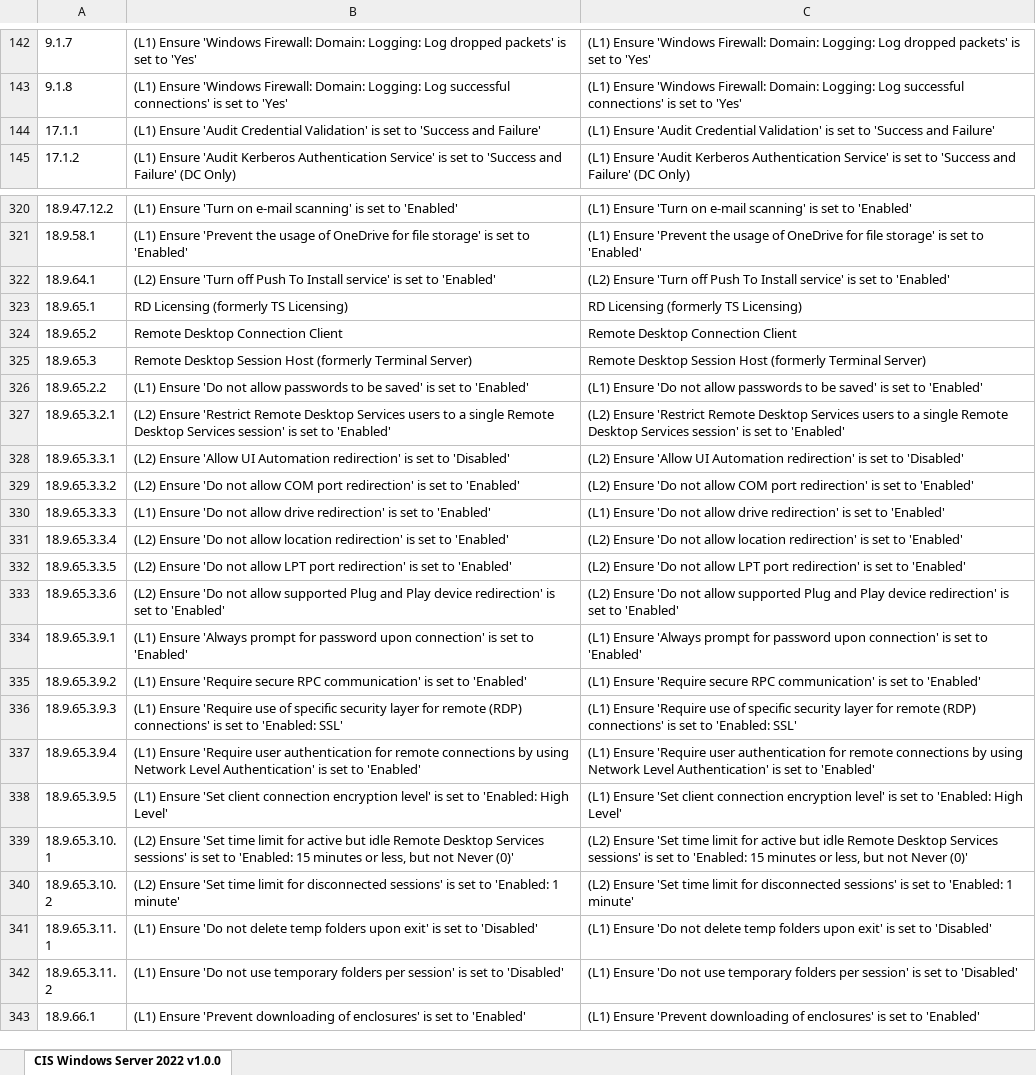
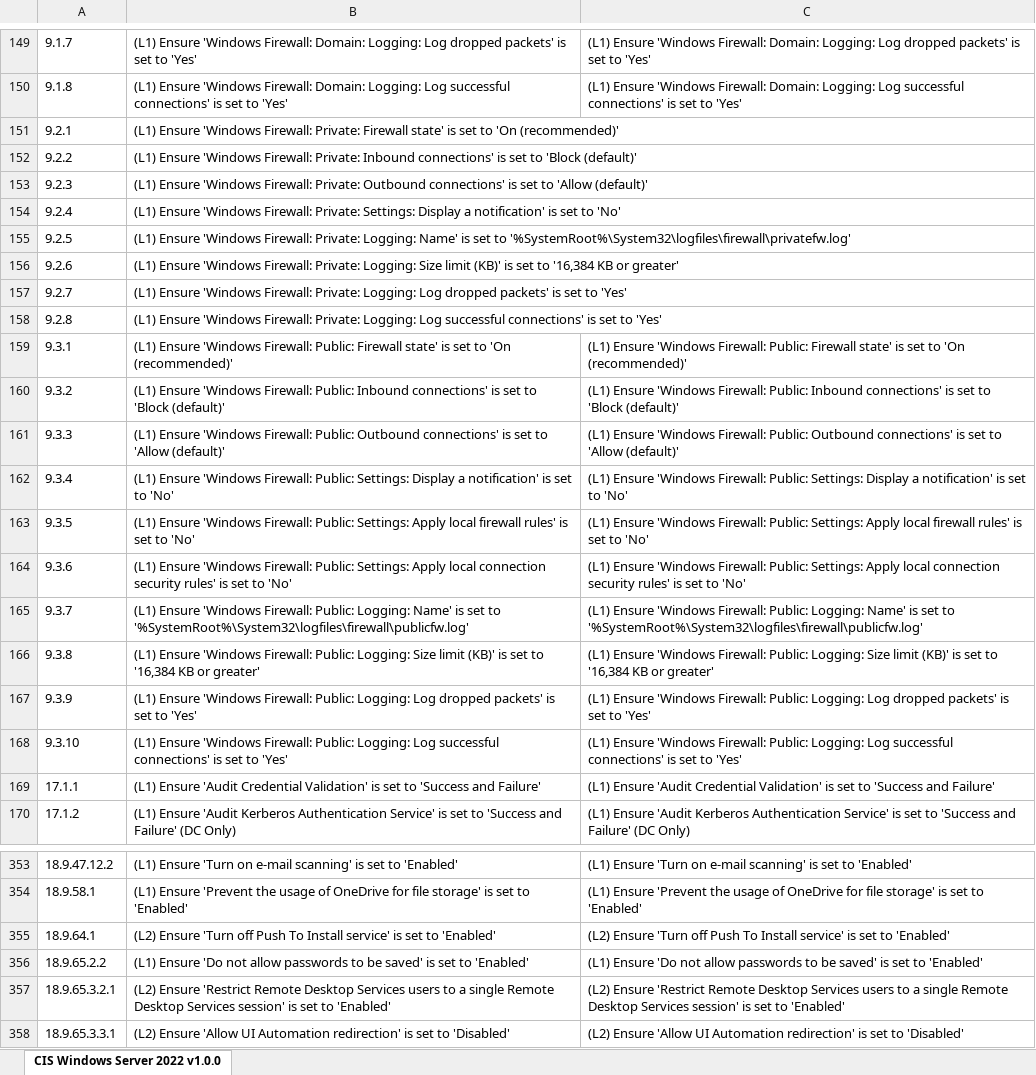
Before and after one commit to eneerge/CIS-Windows-Server-2022, an Excel workbook: CIS-Windows-Server-2022.xlsx, sheet CIS Windows Server 2022 v1.0.0, drawn as a sheet; only a part is shown, gaps mark what is left out; the shorter side is filled out with more unchanged rows; values as stored, in another font and other column widths than the file's, no cell formats; removed rows and columns are numbered as before the commit, all else as after; the diff covers the shown part only; the diff names each change by its address in the sheet, - before the commit and + after, or states it on an @@ line.

```diff
--- a/CIS-Windows-Server-2022.xlsx (sheet CIS Windows Server 2022 v1.0.0)
+++ b/CIS-Windows-Server-2022.xlsx (sheet CIS Windows Server 2022 v1.0.0)
+row 151: 9.2.1 | (L1) Ensure 'Windows Firewall: Private: Firewall state' is set to 'On (recommended)'
+row 152: 9.2.2 | (L1) Ensure 'Windows Firewall: Private: Inbound connections' is set to 'Block (default)'
+row 153: 9.2.3 | (L1) Ensure 'Windows Firewall: Private: Outbound connections' is set to 'Allow (default)'
+row 154: 9.2.4 | (L1) Ensure 'Windows Firewall: Private: Settings: Display a notification' is set to 'No'
+row 155: 9.2.5 | (L1) Ensure 'Windows Firewall: Private: Logging: Name' is set to '%SystemRoot%\System32\logfiles\firewall\privatefw.log'
+row 156: 9.2.6 | (L1) Ensure 'Windows Firewall: Private: Logging: Size limit (KB)' is set to '16,384 KB or greater'
+row 157: 9.2.7 | (L1) Ensure 'Windows Firewall: Private: Logging: Log dropped packets' is set to 'Yes'
+row 158: 9.2.8 | (L1) Ensure 'Windows Firewall: Private: Logging: Log successful connections' is set to 'Yes'
+row 159: 9.3.1 | (L1) Ensure 'Windows Firewall: Public: Firewall state' is set to 'On (recommended)' | (L1) Ensure 'Windows Firewall: Public: Firewall state' is set to 'On (recommended)'
+row 160: 9.3.2 | (L1) Ensure 'Windows Firewall: Public: Inbound connections' is set to 'Block (default)' | (L1) Ensure 'Windows Firewall: Public: Inbound connections' is set to 'Block (default)'
+row 161: 9.3.3 | (L1) Ensure 'Windows Firewall: Public: Outbound connections' is set to 'Allow (default)' | (L1) Ensure 'Windows Firewall: Public: Outbound connections' is set to 'Allow (default)'
+row 162: 9.3.4 | (L1) Ensure 'Windows Firewall: Public: Settings: Display a notification' is set to 'No' | (L1) Ensure 'Windows Firewall: Public: Settings: Display a notification' is set to 'No'
+row 163: 9.3.5 | (L1) Ensure 'Windows Firewall: Public: Settings: Apply local firewall rules' is set to 'No' | (L1) Ensure 'Windows Firewall: Public: Settings: Apply local firewall rules' is set to 'No'
+row 164: 9.3.6 | (L1) Ensure 'Windows Firewall: Public: Settings: Apply local connection security rules' is set to 'No' | (L1) Ensure 'Windows Firewall: Public: Settings: Apply local connection security rules' is set to 'No'
+row 165: 9.3.7 | (L1) Ensure 'Windows Firewall: Public: Logging: Name' is set to '%SystemRoot%\System32\logfiles\firewall\publicfw.log' | (L1) Ensure 'Windows Firewall: Public: Logging: Name' is set to '%SystemRoot%\System32\logfiles\firewall\publicfw.log'
+row 166: 9.3.8 | (L1) Ensure 'Windows Firewall: Public: Logging: Size limit (KB)' is set to '16,384 KB or greater' | (L1) Ensure 'Windows Firewall: Public: Logging: Size limit (KB)' is set to '16,384 KB or greater'
+row 167: 9.3.9 | (L1) Ensure 'Windows Firewall: Public: Logging: Log dropped packets' is set to 'Yes' | (L1) Ensure 'Windows Firewall: Public: Logging: Log dropped packets' is set to 'Yes'
+row 168: 9.3.10 | (L1) Ensure 'Windows Firewall: Public: Logging: Log successful connections' is set to 'Yes' | (L1) Ensure 'Windows Firewall: Public: Logging: Log successful connections' is set to 'Yes'
-row 323: 18.9.65.1 | RD Licensing (formerly TS Licensing) | RD Licensing (formerly TS Licensing)
-row 324: 18.9.65.2 | Remote Desktop Connection Client | Remote Desktop Connection Client
-row 325: 18.9.65.3 | Remote Desktop Session Host (formerly Terminal Server) | Remote Desktop Session Host (formerly Terminal Server)
```
Also changed, not shown: 15 added rows, 1 moved row and 1 edited cell elsewhere in this sheet, cell formats.
